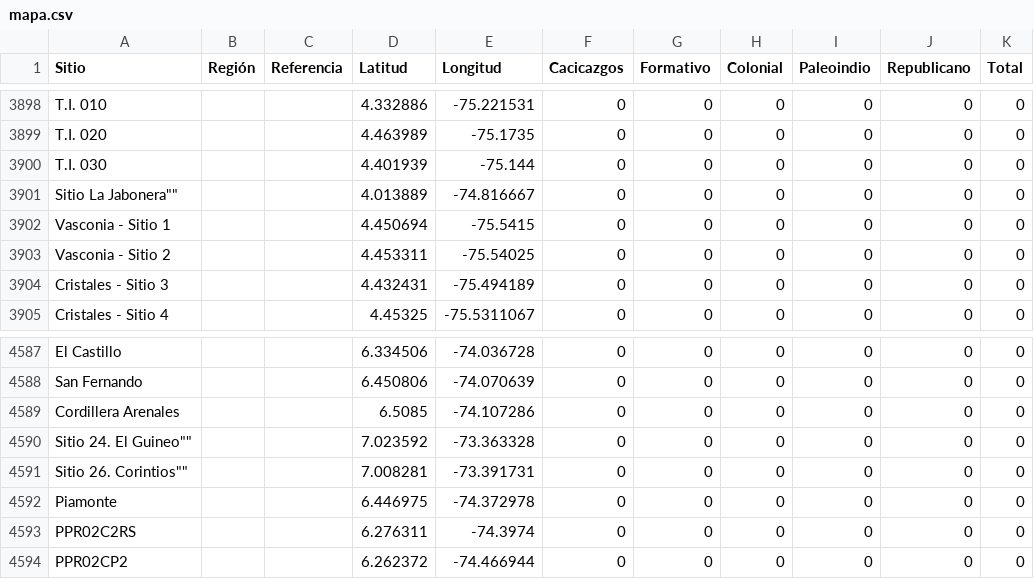
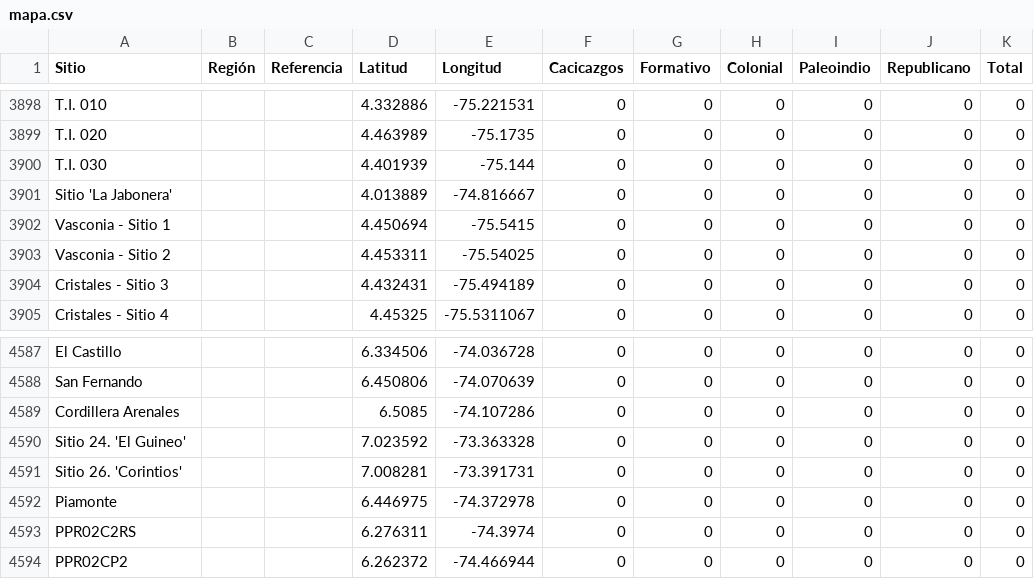
Before and after one commit to FedericoAureliano/ArqCol, a CSV file: data/mapa.csv, drawn as a sheet; only a part is shown, gaps mark what is left out.

```diff
--- a/data/mapa.csv
+++ b/data/mapa.csv
@@ -3900,3 +3900,3 @@ Sitio,Región,Referencia,Latitud,Longitud,Cacicazgos,Formativo,Colonial,Paleoind
 "T.I. 030","","",4.401939,-75.144,0,0,0,0,0,0
-"Sitio "La Jabonera"","","",4.013889,-74.816667,0,0,0,0,0,0
+"Sitio 'La Jabonera'","","",4.013889,-74.816667,0,0,0,0,0,0
 "Vasconia - Sitio 1","","",4.450694,-75.5415,0,0,0,0,0,0
@@ -4589,4 +4589,4 @@ Sitio,Región,Referencia,Latitud,Longitud,Cacicazgos,Formativo,Colonial,Paleoind
 "Cordillera Arenales","","",6.5085,-74.107286,0,0,0,0,0,0
-"Sitio 24.  "El Guineo"","","",7.023592,-73.363328,0,0,0,0,0,0
-"Sitio 26.  "Corintios"","","",7.008281,-73.391731,0,0,0,0,0,0
+"Sitio 24.  'El Guineo'","","",7.023592,-73.363328,0,0,0,0,0,0
+"Sitio 26.  'Corintios'","","",7.008281,-73.391731,0,0,0,0,0,0
 "Piamonte","","",6.446975,-74.372978,0,0,0,0,0,0
```
Also changed, not shown: 1 other file.
